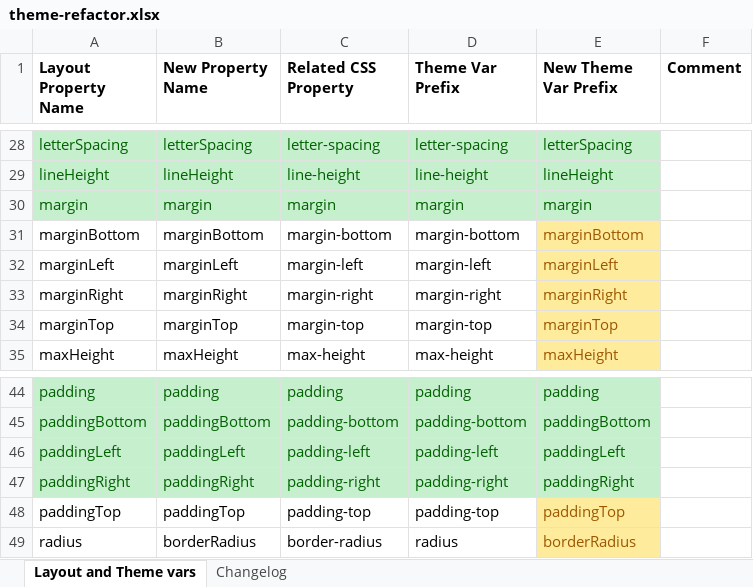
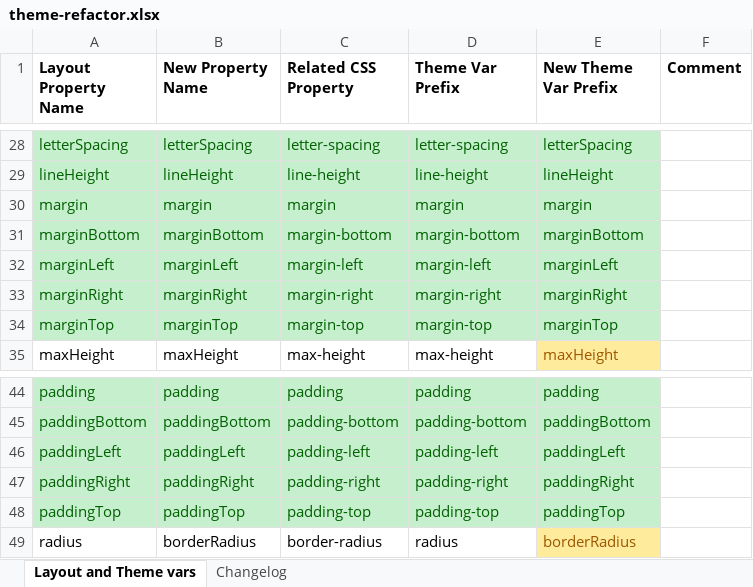
Before and after one commit to xmlui-org/xmlui, an Excel workbook: xmlui/src/components-core/theming/theme-refactor.xlsx, sheet Layout and Theme vars, drawn as a sheet; only a part is shown, gaps mark what is left out; values as stored, in another font and other column widths than the file's, no borders; the diff names each change by its address in the sheet, - before the commit and + after, or states it on an @@ line.

Commit message:
feat: rename theme variables (batch 5)

```diff
--- a/xmlui/src/components-core/theming/theme-refactor.xlsx (sheet Layout and Theme vars)
+++ b/xmlui/src/components-core/theming/theme-refactor.xlsx (sheet Layout and Theme vars)
@@ A31:D34 fill: none → #C6EFCE, text colour: black → #006100 @@
@@ E31:E34 fill: #FFEB9C → #C6EFCE, text colour: #9C5700 → #006100 @@
@@ A48:D48 fill: none → #C6EFCE, text colour: black → #006100 @@
@@ E48 fill: #FFEB9C → #C6EFCE, text colour: #9C5700 → #006100 @@
```
Also changed, not shown: sheet Changelog, 20 other files.
